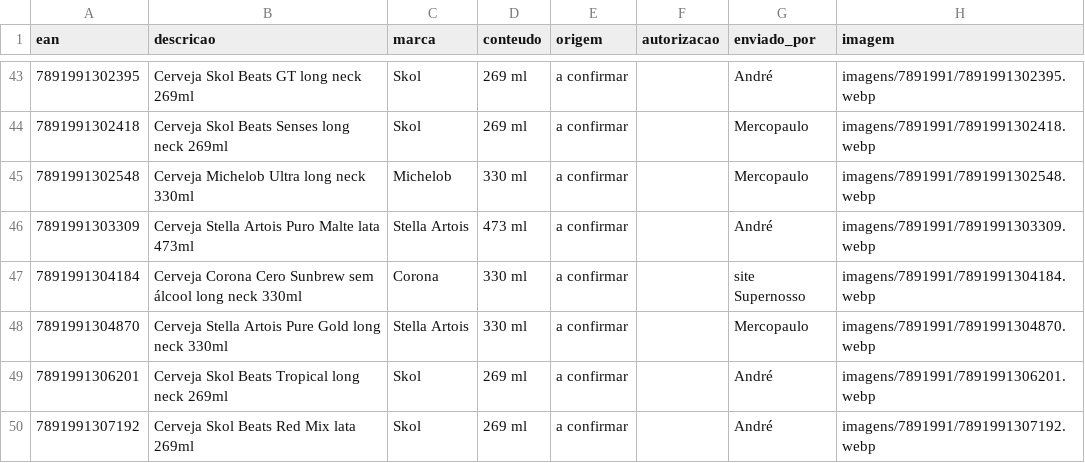
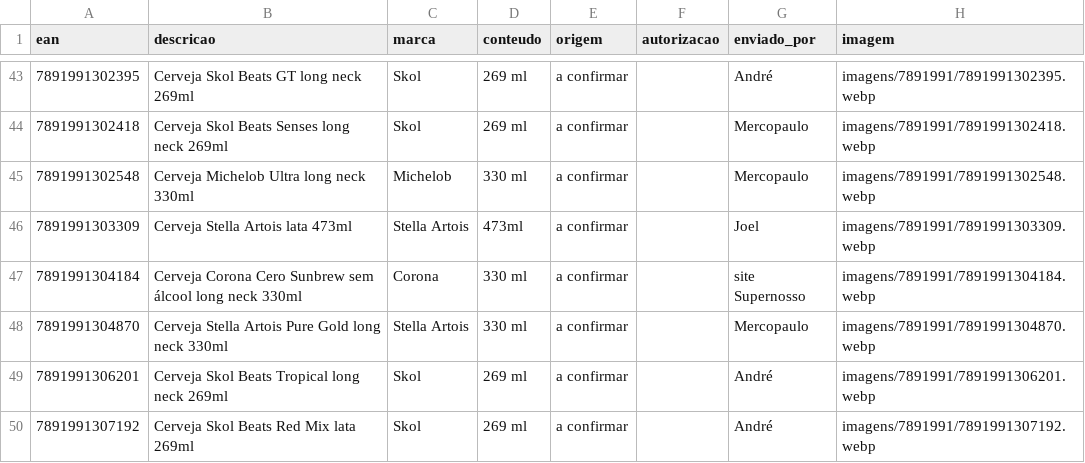
Before and after one commit to andrebitaraes-hub/acervo-encarte, a CSV file: catalogo.csv, drawn as a sheet; only a part is shown, gaps mark what is left out.

Commit message:
Acervo: troca a foto de Cerveja Stella Artois lata 473ml (enviada por Joel)

```diff
--- a/catalogo.csv
+++ b/catalogo.csv
@@ -45,3 +45,3 @@ ean,descricao,marca,conteudo,origem,autorizacao,enviado_por,imagem
 7891991302548,Cerveja Michelob Ultra long neck 330ml,Michelob,330 ml,a confirmar,,Mercopaulo,imagens/7891991/7891991302548.webp
-7891991303309,Cerveja Stella Artois Puro Malte lata 473ml,Stella Artois,473 ml,a confirmar,,André,imagens/7891991/7891991303309.webp
+7891991303309,Cerveja Stella Artois lata 473ml,Stella Artois,473ml,a confirmar,,Joel,imagens/7891991/7891991303309.webp
 7891991304184,Cerveja Corona Cero Sunbrew sem álcool long neck 330ml,Corona,330 ml,a confirmar,,site Supernosso,imagens/7891991/7891991304184.webp
```
Also changed, not shown: 2 other files.
